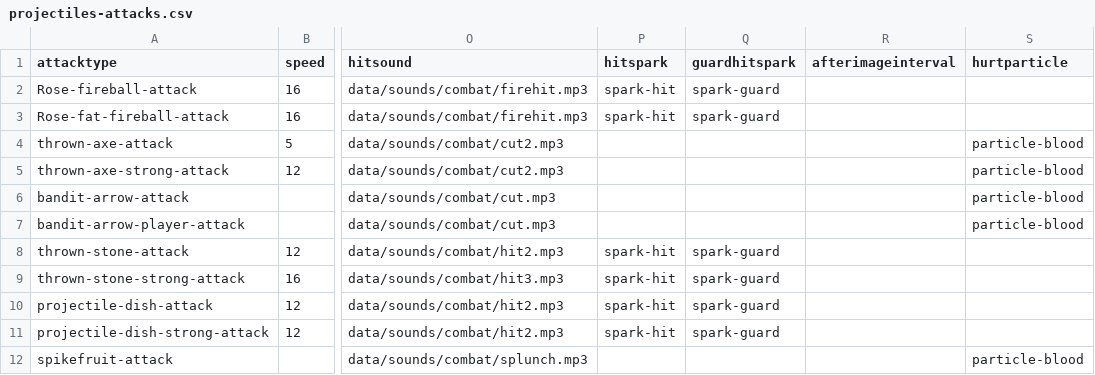
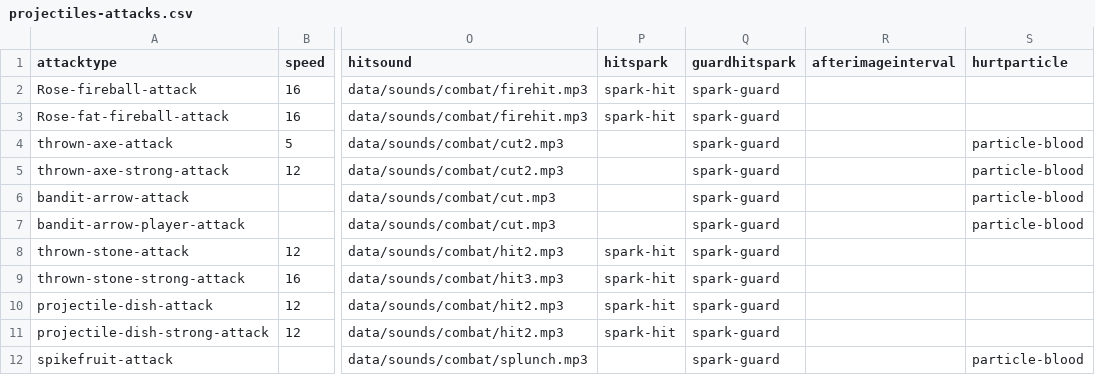
Before and after one commit to IoriBranford/dragontail, a CSV file: game/data/database/projectiles-attacks.csv, drawn as a sheet; only a part is shown, gaps mark what is left out; the diff names each change by its address in the sheet, - before the commit and + after, or states it on an @@ line.

Commit message:
Fill missing guard hit sparks for axe, arrow, and spike fruit

```diff
--- a/game/data/database/projectiles-attacks.csv
+++ b/game/data/database/projectiles-attacks.csv
-Q4:Q7 (guardhitspark): (empty)
+Q4:Q7 (guardhitspark): spark-guard
-Q12 (guardhitspark): (empty)
+Q12 (guardhitspark): spark-guard
```
Also changed, not shown: 1 other file.
